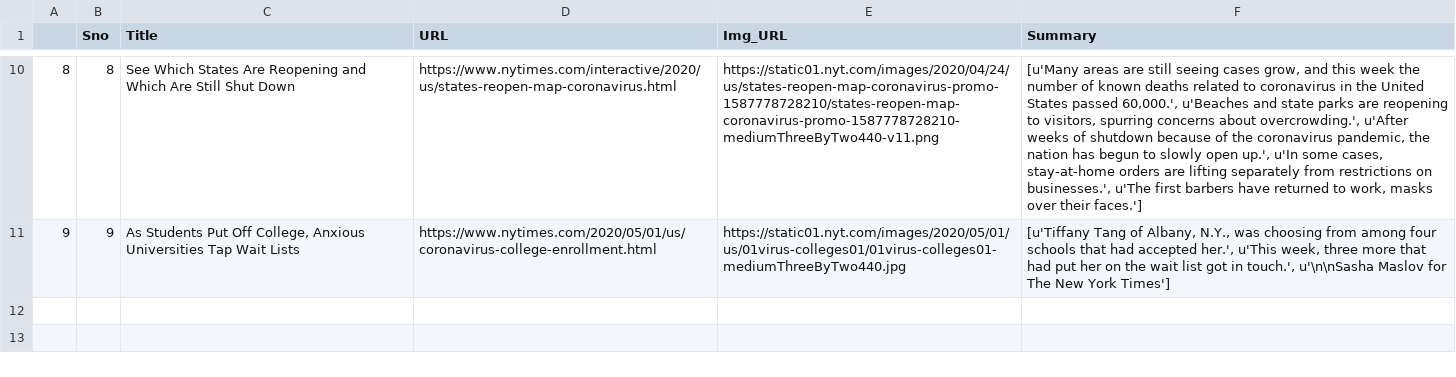
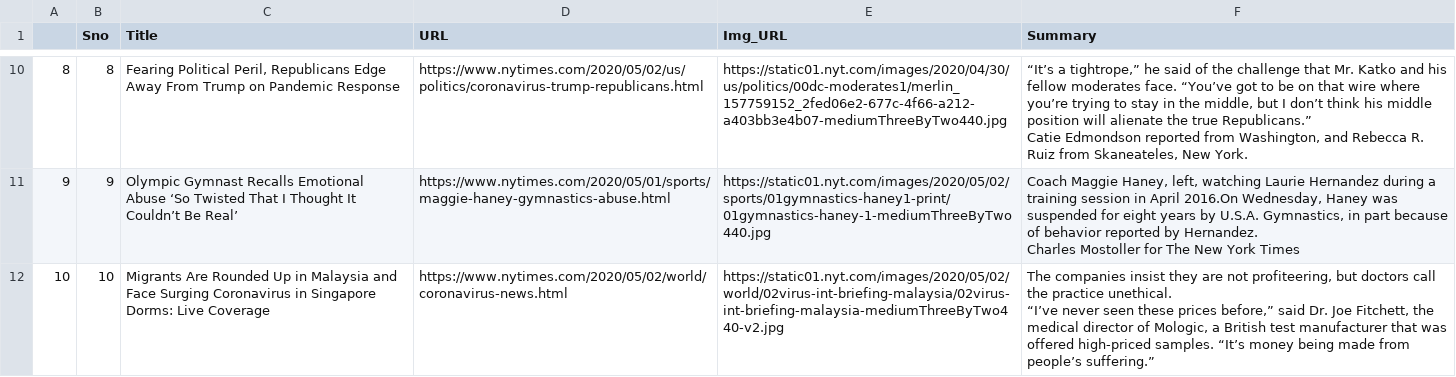
Before and after one commit to ISA-IPA/ISA-IPA-2020-05-03-IS02PT-GRP2-Intelligent_News_Express, a CSV file: summary/NYT_summary.csv, drawn as a sheet; only a part is shown, gaps mark what is left out; ↵ is a line break in a cell; the diff covers the shown part only; the diff names each change by its address in the sheet, - before the commit and + after, or states it on an @@ line.

```diff
--- a/summary/NYT_summary.csv
+++ b/summary/NYT_summary.csv
-C10 (Title): See Which States Are Reopening and Which Are Still Shut Down
+C10 (Title): Fearing Political Peril, Republicans Edge Away From Trump on Pandemic Response
-D10 (URL): https://www.nytimes.com/interactive/2020/us/states-reopen-map-coronavirus.html
+D10 (URL): https://www.nytimes.com/2020/05/02/us/politics/coronavirus-trump-republicans.html
-E10 (Img_URL): https://static01.nyt.com/images/2020/04/24/us/states-reopen-map-coronavirus-promo-1587778728210/states-reopen-map-coronavirus-promo-1587778728210-mediumThreeByTwo440-v11.png
+E10 (Img_URL): https://static01.nyt.com/images/2020/04/30/us/politics/00dc-moderates1/merlin_157759152_2fed06e2-677c-4f66-a212-a403bb3e4b07-mediumThreeByTwo440.jpg
-F10 (Summary): [u'Many areas are still seeing cases grow, and this week the number of known deaths related to coronavirus in the United States passed 60,000.', u'Beaches and state parks are reopening to visitors, spurring concerns about overcrowding.', u'After weeks of shutdown because of the coronavirus pandemic, the nation has begun to slowly open up.', u'In some cases, stay-at-home orders are lifting separately from restrictions on businesses.', u'The first barbers have returned to work, masks over their faces.']
+F10 (Summary): “It’s a tightrope,” he said of the challenge that Mr. Katko and his fellow moderates face. “You’ve got to be on that wire where you’re trying to stay in the middle, but I don’t think his middle position will alienate the true Republicans.” ↵ Catie Edmondson reported from Washington, and Rebecca R. Ruiz from Skaneateles, New York.
-C11 (Title): As Students Put Off College, Anxious Universities Tap Wait Lists
+C11 (Title): Olympic Gymnast Recalls Emotional Abuse ‘So Twisted That I Thought It Couldn’t Be Real’
-D11 (URL): https://www.nytimes.com/2020/05/01/us/coronavirus-college-enrollment.html
+D11 (URL): https://www.nytimes.com/2020/05/01/sports/maggie-haney-gymnastics-abuse.html
-E11 (Img_URL): https://static01.nyt.com/images/2020/05/01/us/01virus-colleges01/01virus-colleges01-mediumThreeByTwo440.jpg
+E11 (Img_URL): https://static01.nyt.com/images/2020/05/02/sports/01gymnastics-haney1-print/01gymnastics-haney-1-mediumThreeByTwo440.jpg
-F11 (Summary): [u'Tiffany Tang of Albany, N.Y., was choosing from among four schools that had accepted her.', u'This week, three more that had put her on the wait list got in touch.', u'\n\nSasha Maslov for The New York Times']
+F11 (Summary): Coach Maggie Haney, left, watching Laurie Hernandez during a training session in April 2016.On Wednesday, Haney was suspended for eight years by U.S.A. Gymnastics, in part because of behavior reported by Hernandez. ↵ Charles Mostoller for The New York Times
+row 12: 10 | 10 | Migrants Are Rounded Up in Malaysia and Face Surging Coronavirus in Singapore Dorms: Live Coverage | https://www.nytimes.com/2020/05/02/world/coronavirus-news.html | https://static01.nyt.com/images/2020/05/02/world/02virus-int-briefing-malaysia/02virus-int-briefing-malaysia-mediumThreeByTwo440-v2.jpg | The companies insist they are not profiteering, but doctors call the practice unethical. ↵ “I’ve never seen these prices before,” said Dr. Joe Fitchett, the medical director of Mologic, a British test manufacturer that was offered high-priced samples. “It’s money being made from people’s suffering.”
```
Also changed, not shown: 29 edited cells elsewhere in this file, summary/BBC_summary.csv, 21 other files.
